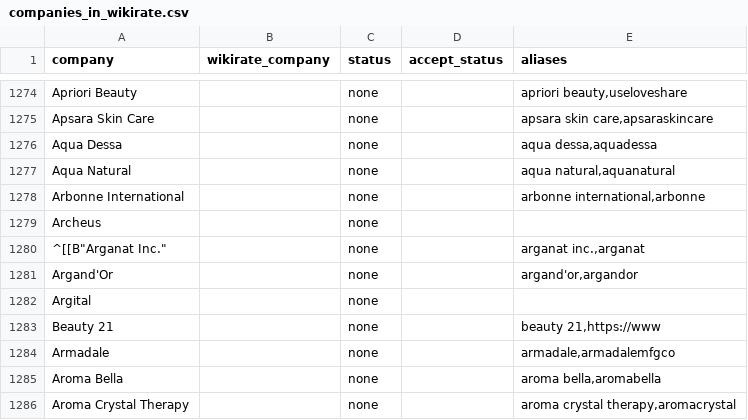
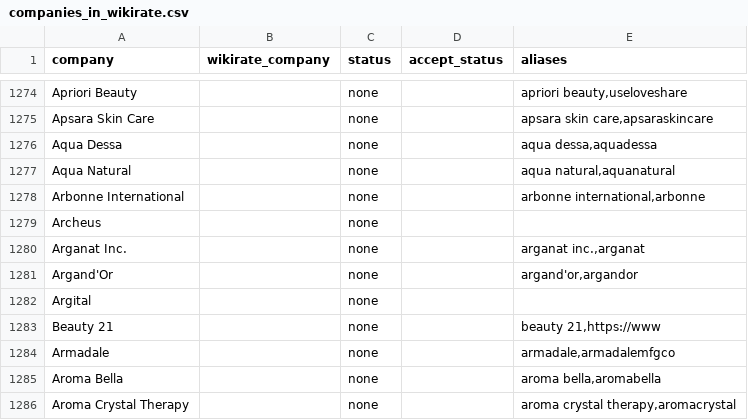
Before and after one commit to wikirate/wikirate, a CSV file: script/companies_in_wikirate.csv, drawn as a sheet; only a part is shown, gaps mark what is left out.

Commit message:
fix companies name and script to import

```diff
--- a/script/companies_in_wikirate.csv
+++ b/script/companies_in_wikirate.csv
@@ -1279,3 +1279,3 @@ Arbonne International,,none,,"arbonne international,arbonne"
 Archeus,,none,,
-"^[[B""Arganat Inc.""",,none,,"arganat inc.,arganat"
+"Arganat Inc.",,none,,"arganat inc.,arganat"
 Argand'Or,,none,,"argand'or,argandor"
```
Also changed, not shown: 1 other file.
